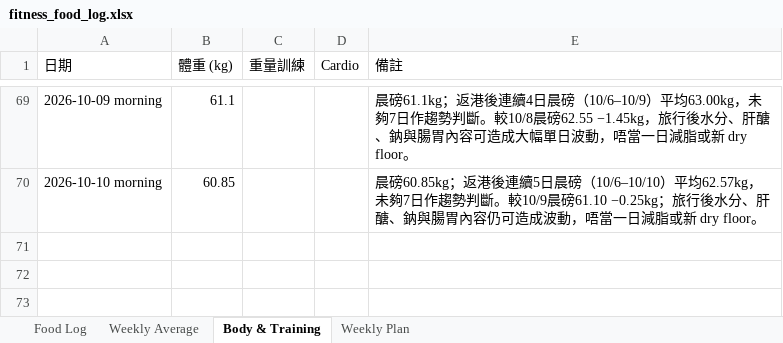
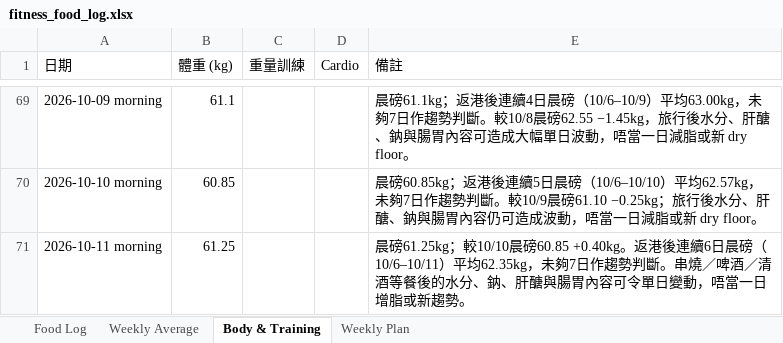
Before and after one commit to buzz-knittinpix/melodycheng622-cmyk.github.io, an Excel workbook: data/fitness_food_log.xlsx, sheet Body & Training, drawn as a sheet; only a part is shown, gaps mark what is left out; values as stored, in another font and other column widths than the file's, no borders; the diff names each change by its address in the sheet, - before the commit and + after, or states it on an @@ line.

Commit message:
Log Oct 11 morning weight

```diff
--- a/data/fitness_food_log.xlsx (sheet Body & Training)
+++ b/data/fitness_food_log.xlsx (sheet Body & Training)
+row 71: 2026-10-11 morning | 61.25 |  |  | 晨磅61.25kg；較10/10晨磅60.85 +0.40kg。返港後連續6日晨磅（10/6–10/11）平均62.35kg，未夠7日作趨勢判斷。串燒／啤酒／清酒等餐後的水分、鈉、肝醣與腸胃內容可令單日變動，唔當一日增脂或新趨勢。
```
Also changed, not shown: 3 other files.
